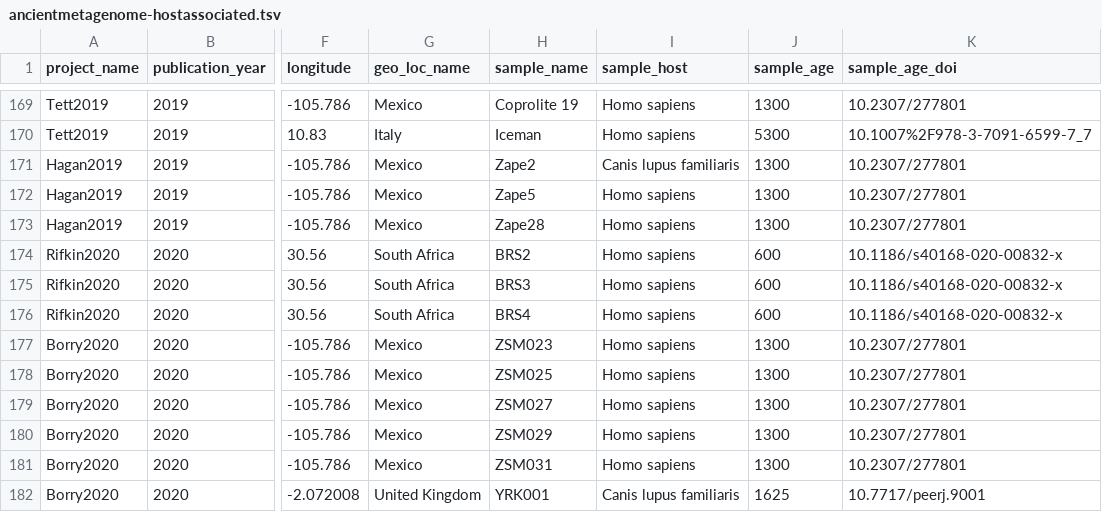
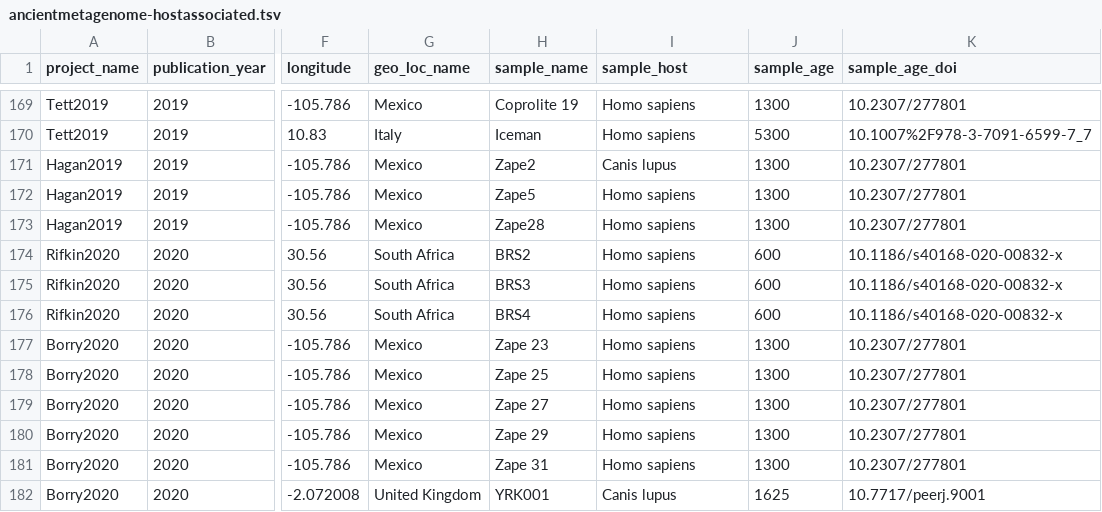
Before and after one commit to SPAAM-community/AncientMetagenomeDir, a TSV file: ancientmetagenome-hostassociated/ancientmetagenome-hostassociated.tsv, drawn as a sheet; only a part is shown, gaps mark what is left out; the diff names each change by its address in the sheet, - before the commit and + after, or states it on an @@ line.

```diff
--- a/ancientmetagenome-hostassociated/ancientmetagenome-hostassociated.tsv
+++ b/ancientmetagenome-hostassociated/ancientmetagenome-hostassociated.tsv
-I171 (sample_host): Canis lupus familiaris
+I171 (sample_host): Canis lupus
-H177 (sample_name): ZSM023
+H177 (sample_name): Zape 23
-H178 (sample_name): ZSM025
+H178 (sample_name): Zape 25
-H179 (sample_name): ZSM027
+H179 (sample_name): Zape 27
-H180 (sample_name): ZSM029
+H180 (sample_name): Zape 29
-H181 (sample_name): ZSM031
+H181 (sample_name): Zape 31
-I182 (sample_host): Canis lupus familiaris
+I182 (sample_host): Canis lupus
```
Also changed, not shown: ancientmetagenome-environmental/ancientmetagenome-environmental.tsv.
